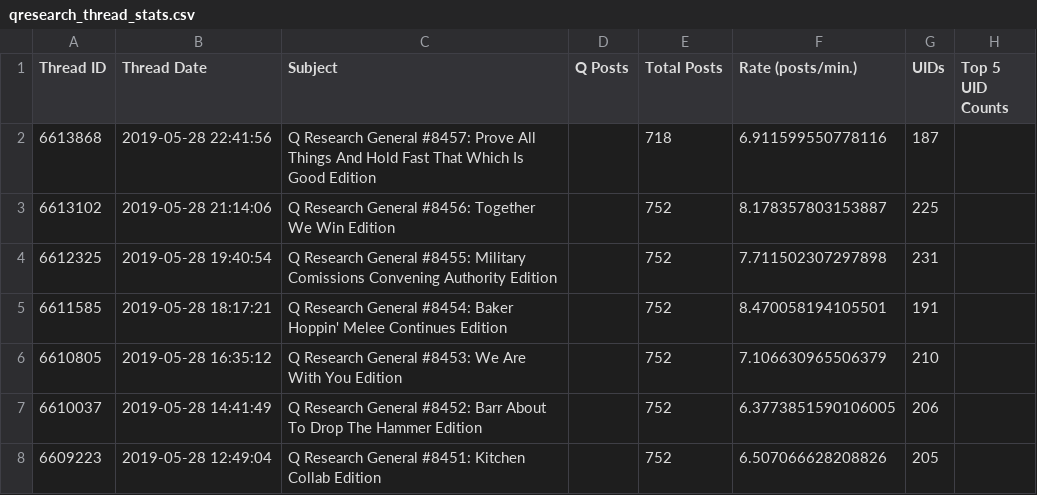
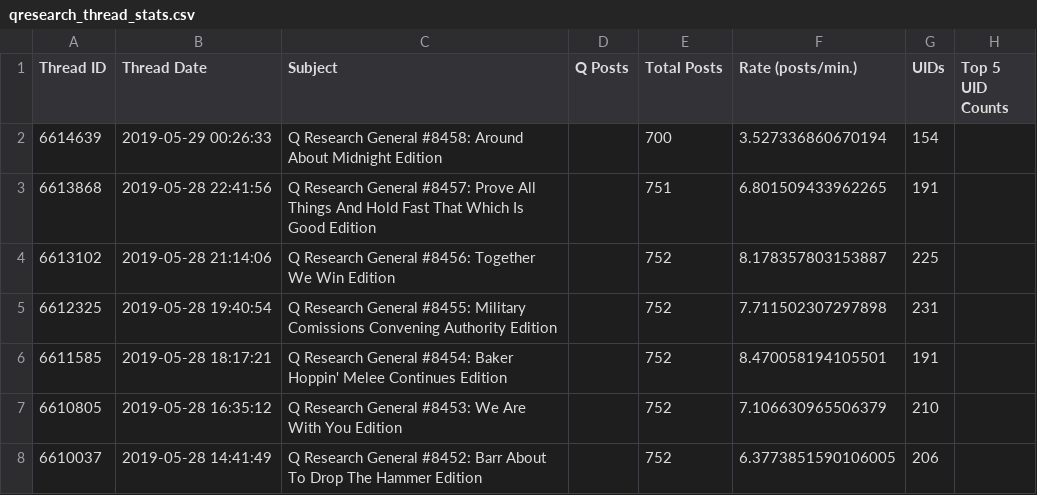
Before and after one commit to linosti/linosti.github.io, a CSV file: qresearch_thread_stats.csv, drawn as a sheet; only a part is shown; the shorter side is filled out with more unchanged rows.

```diff
--- a/qresearch_thread_stats.csv
+++ b/qresearch_thread_stats.csv
@@ -1,3 +1,4 @@
 "Thread ID","Thread Date","Subject","Q Posts","Total Posts","Rate (posts/min.)","UIDs","Top 5 UID Counts"
-6613868,"2019-05-28 22:41:56","Q Research General #8457: Prove All Things And Hold Fast That Which Is Good Edition",,718,6.911599550778116,187
+6614639,"2019-05-29 00:26:33","Q Research General #8458: Around About Midnight Edition",,700,3.527336860670194,154
+6613868,"2019-05-28 22:41:56","Q Research General #8457: Prove All Things And Hold Fast That Which Is Good Edition",,751,6.801509433962265,191
 6613102,"2019-05-28 21:14:06","Q Research General #8456: Together We Win Edition",,752,8.178357803153887,225
```
Also changed, not shown: 1 other file.
